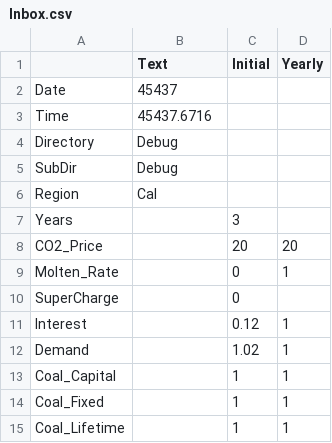
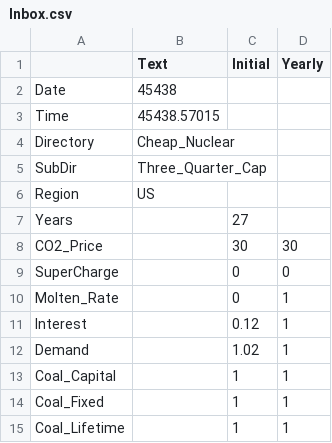
Before and after one commit to cliffgold/Optimize, a CSV file: Python/Mailbox/Inbox.csv, drawn as a sheet; only a part is shown.

Commit message:
Added SuperCharge

```diff
--- a/Python/Mailbox/Inbox.csv
+++ b/Python/Mailbox/Inbox.csv
@@ -1,11 +1,11 @@
 ,Text,Initial,Yearly
-Date,45437,,
-Time,45437.6716,,
-Directory,Debug,,
-SubDir,Debug,,
-Region,Cal,,
-Years,,3,
-CO2_Price,,20,20
+Date,45438,,
+Time,45438.57015,,
+Directory,Cheap_Nuclear,,
+SubDir,Three_Quarter_Cap,,
+Region,US,,
+Years,,27,
+CO2_Price,,30,30
+SuperCharge,,0,0
 Molten_Rate,,0,1
-SuperCharge,,0,
 Interest,,0.12,1
```
